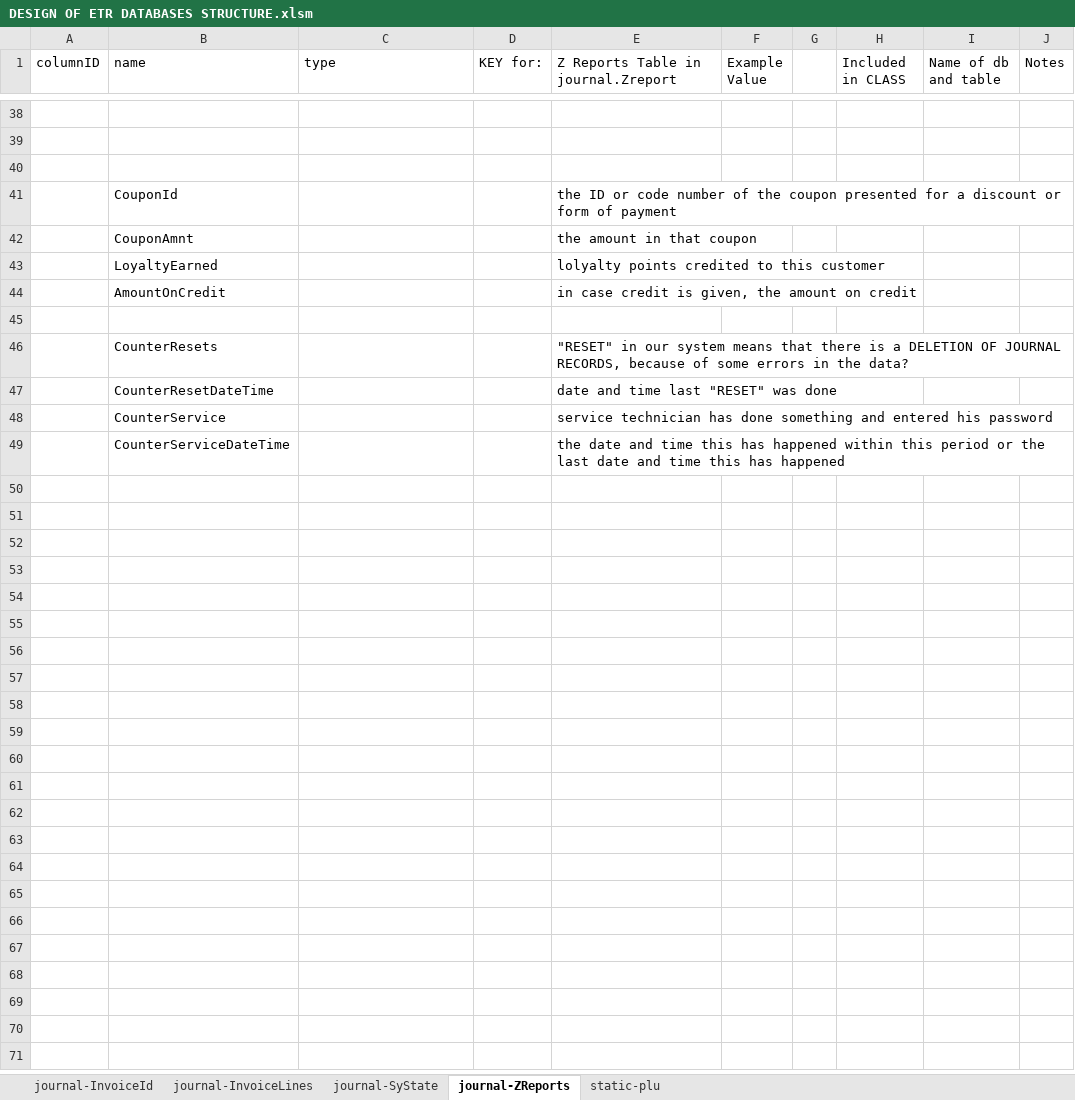
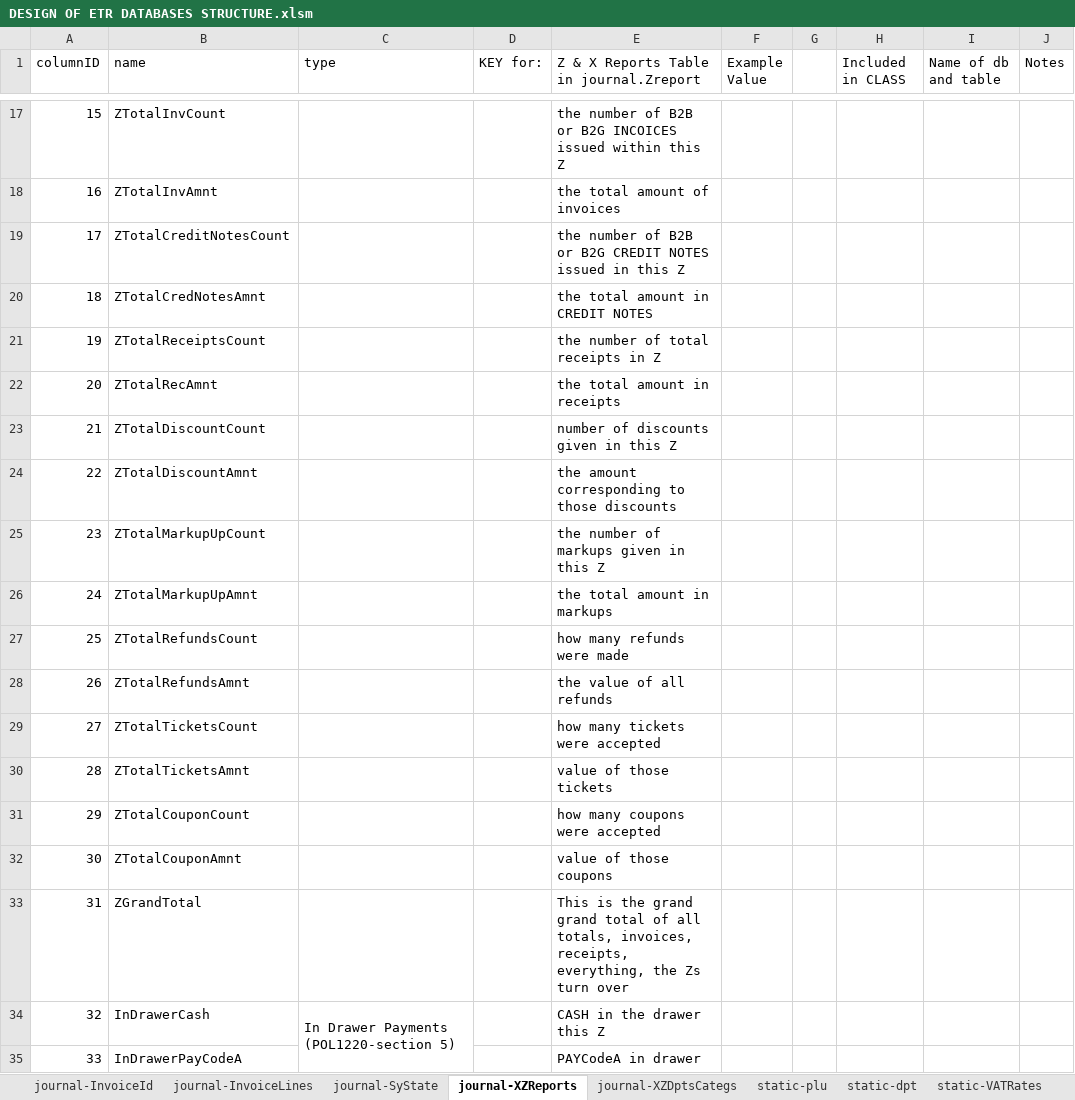
Before and after one commit to geta4tvn/CoreOne, an Excel workbook: DESIGN OF ETR DATABASES STRUCTURE.xlsm, sheet journal-XZReports, drawn as a sheet; only a part is shown, gaps mark what is left out; the shorter side is filled out with more unchanged rows; values as stored, in another font and other column widths than the file's, no cell formats; charts and pictures not drawn; removed rows and columns are numbered as before the commit, all else as after; rows hold the shown columns only; the diff covers the shown part only; the diff names each change by its address in the sheet, - before the commit and + after, or states it on an @@ line.

Commit message:
Today, 18 Oct 2018, I finished all tables for both dbs, created the dbs and all tables using the vbasic tool. Now, I need to create the classes to handle everything...

```diff
--- a/DESIGN OF ETR DATABASES STRUCTURE.xlsm (sheet journal-XZReports)
+++ b/DESIGN OF ETR DATABASES STRUCTURE.xlsm (sheet journal-XZReports)
-sheet tab: journal-ZReports
+sheet tab: journal-XZReports
+sheet tab: journal-XZDptsCategs
+sheet tab: static-dpt
+sheet tab: static-VATRates
-E1: Z Reports Table in journal.Zreport
+E1: Z & X Reports Table in journal.Zreport
@@ column A (columnID) renumbered between rows 10 and 107 @@
-row 17: (empty)
+row 17: 15 | ZTotalInvCount |  |  | the number of B2B or B2G INCOICES issued within this Z
-row 18: (empty)
+row 18: 16 | ZTotalInvAmnt |  |  | the total amount of invoices
-row 19: (empty)
+row 19: 17 | ZTotalCreditNotesCount |  |  | the number of B2B or B2G CREDIT NOTES issued in this Z
-row 41:  | CouponId |  |  | the ID or code number of the coupon presented for a discount or form of payment
-row 42:  | CouponAmnt |  |  | the amount in that coupon
-row 43:  | LoyaltyEarned |  |  | lolyalty points credited to this customer
-row 44:  | AmountOnCredit |  |  | in case credit is given, the amount on credit
-row 20: (empty)
+row 20: 18 | ZTotalCredNotesAmnt |  |  | the total amount in CREDIT NOTES
+row 21: 19 | ZTotalReceiptsCount |  |  | the number of total receipts in Z
+row 22: 20 | ZTotalRecAmnt |  |  | the total amount in receipts
+row 23: 21 | ZTotalDiscountCount |  |  | number of discounts given in this Z
+row 24: 22 | ZTotalDiscountAmnt |  |  | the amount corresponding to those discounts
+row 25: 23 | ZTotalMarkupUpCount |  |  | the number of markups given in this Z
+row 26: 24 | ZTotalMarkupUpAmnt |  |  | the total amount in markups
+row 27: 25 | ZTotalRefundsCount |  |  | how many refunds were made
+row 28: 26 | ZTotalRefundsAmnt |  |  | the value of all refunds
+row 29: 27 | ZTotalTicketsCount |  |  | how many tickets were accepted
+row 30: 28 | ZTotalTicketsAmnt |  |  | value of those tickets
+row 31: 29 | ZTotalCouponCount |  |  | how many coupons were accepted
+row 32: 30 | ZTotalCouponAmnt |  |  | value of those coupons
+row 33: 31 | ZGrandTotal |  |  | This is the grand grand total of all totals, invoices, receipts, everything, the Zs turn over
+row 34: 32 | InDrawerCash | In Drawer Payments (POL1220-section 5) |  | CASH in the drawer this Z
+row 35: 33 | InDrawerPayCodeA |  |  | PAYCodeA in drawer
```
Also changed, not shown: 80 added rows, 23 removed rows, 14 edited cells and merged cells elsewhere in this sheet, sheet journal-SyState, sheet static-plu, sheet journal-InvoiceId, sheet journal-InvoiceLines, other sheet tabs, cell formats, charts or pictures, 2 other files.
